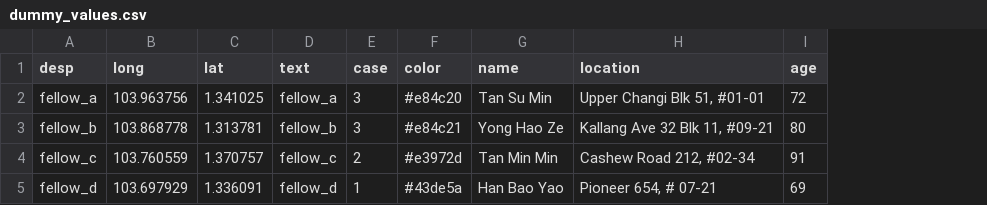
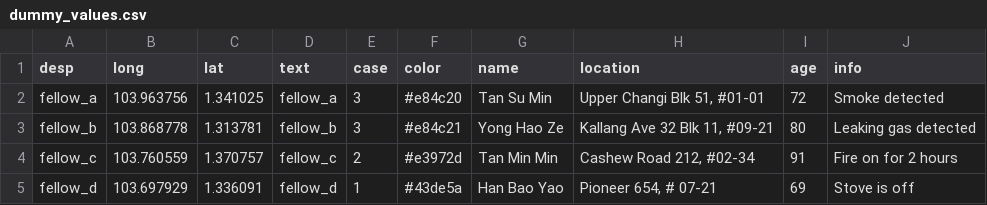
Before and after one commit to waihongtan/ProjectEVAC, a CSV file: dummy_values.csv, drawn as a sheet; the diff names each change by its address in the sheet, - before the commit and + after, or states it on an @@ line.

```diff
--- a/dummy_values.csv
+++ b/dummy_values.csv
+column J (info), rows 2-5: Smoke detected | Leaking gas detected | Fire on for 2 hours | Stove is off
```
Also changed, not shown: 3 other files.
